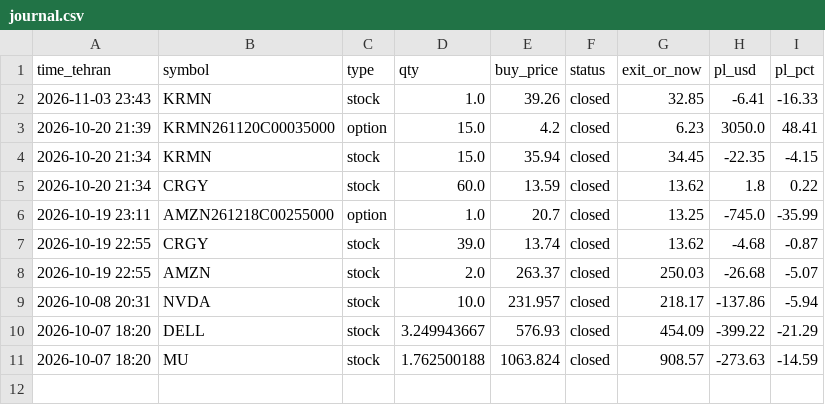
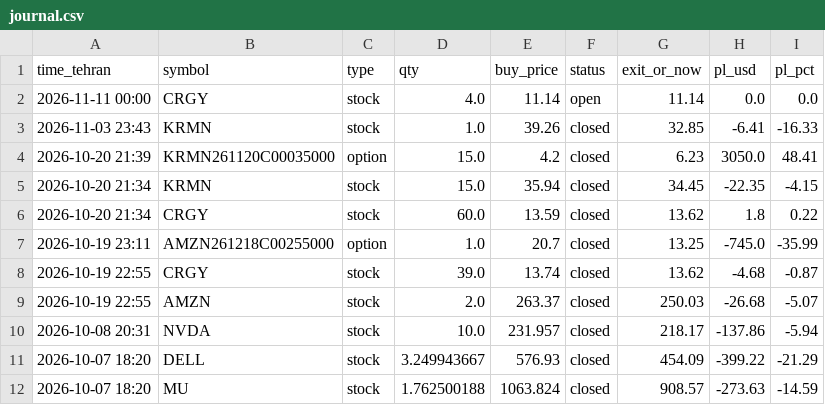
Before and after one commit to hsalehi10087/hossein-trading-bot, a CSV file: strategy_1h/journal.csv, drawn as a sheet; the diff names each change by its address in the sheet, - before the commit and + after, or states it on an @@ line.

```diff
--- a/strategy_1h/journal.csv
+++ b/strategy_1h/journal.csv
+row 2: 2026-11-11 00:00 | CRGY | stock | 4.0 | 11.14 | open | 11.14 | 0.0 | 0.0
```
